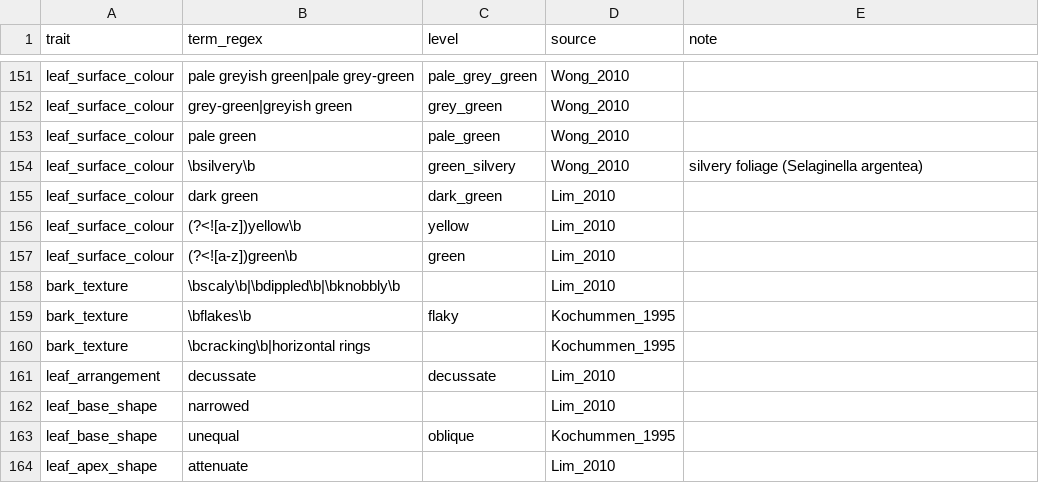
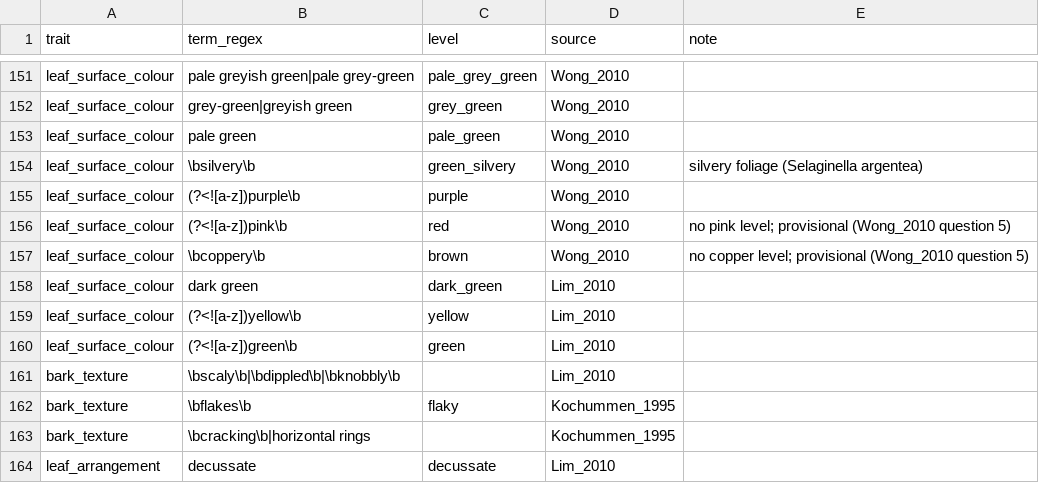
Before and after one commit to hrlai/MYtraits.build, a CSV file: .github/skills/extract-traits-from-floras-my/assets/flora_dictionary_seed.csv, drawn as a sheet; only a part is shown, gaps mark what is left out; the shorter side is filled out with more unchanged rows; the diff names each change by its address in the sheet, - before the commit and + after, or states it on an @@ line.

```diff
--- a/.github/skills/extract-traits-from-floras-my/assets/flora_dictionary_seed.csv
+++ b/.github/skills/extract-traits-from-floras-my/assets/flora_dictionary_seed.csv
+row 155: leaf_surface_colour | (?<![a-z])purple\b | purple | Wong_2010
+row 156: leaf_surface_colour | (?<![a-z])pink\b | red | Wong_2010 | no pink level; provisional (Wong_2010 question 5)
+row 157: leaf_surface_colour | \bcoppery\b | brown | Wong_2010 | no copper level; provisional (Wong_2010 question 5)
```
